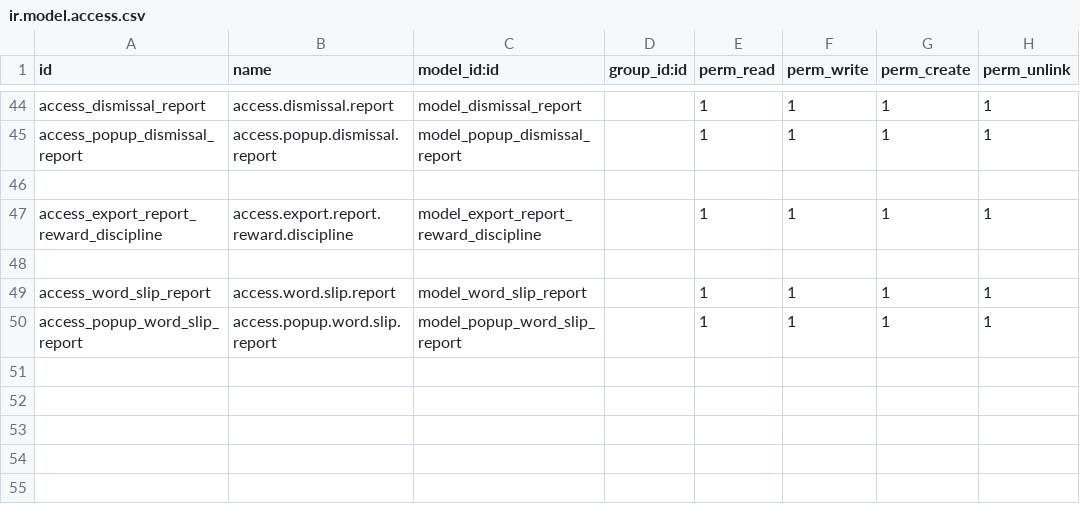
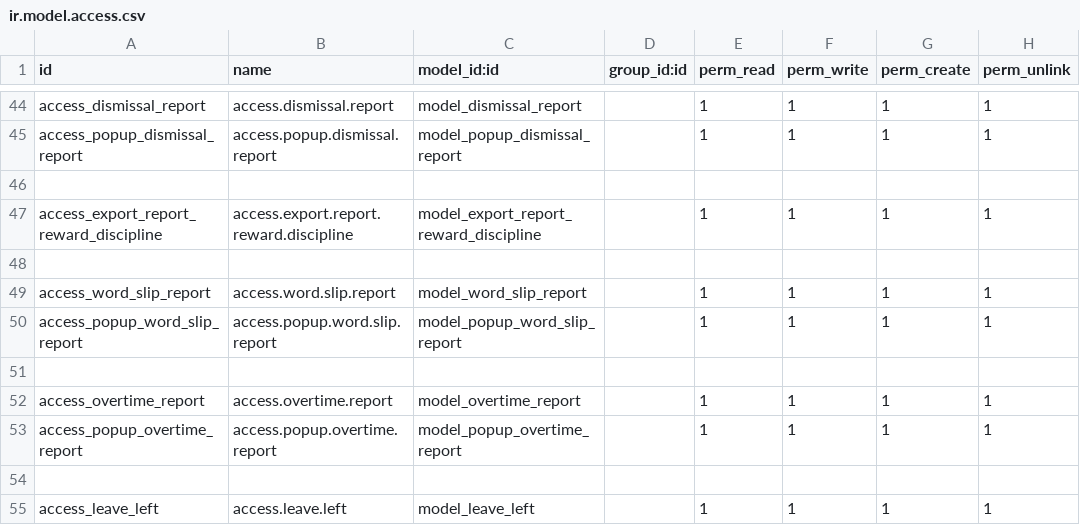
Before and after one commit to sonhasoftware/odoo-customize, a CSV file: sonha_report/security/ir.model.access.csv, drawn as a sheet; only a part is shown, gaps mark what is left out.

```diff
--- a/sonha_report/security/ir.model.access.csv
+++ b/sonha_report/security/ir.model.access.csv
@@ -50 +50,6 @@ access_word_slip_report,access.word.slip.report,model_word_slip_report,,1,1,1,1
 access_popup_word_slip_report,access.popup.word.slip.report,model_popup_word_slip_report,,1,1,1,1
+
+access_overtime_report,access.overtime.report,model_overtime_report,,1,1,1,1
+access_popup_overtime_report,access.popup.overtime.report,model_popup_overtime_report,,1,1,1,1
+
+access_leave_left,access.leave.left,model_leave_left,,1,1,1,1
```
Also changed, not shown: 16 other files.
